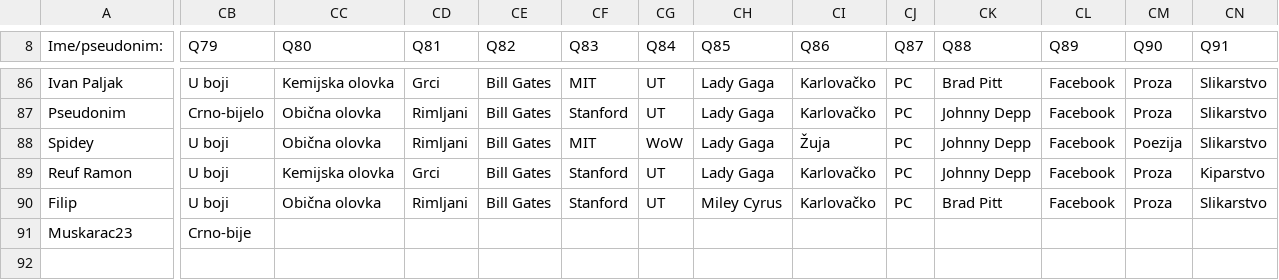
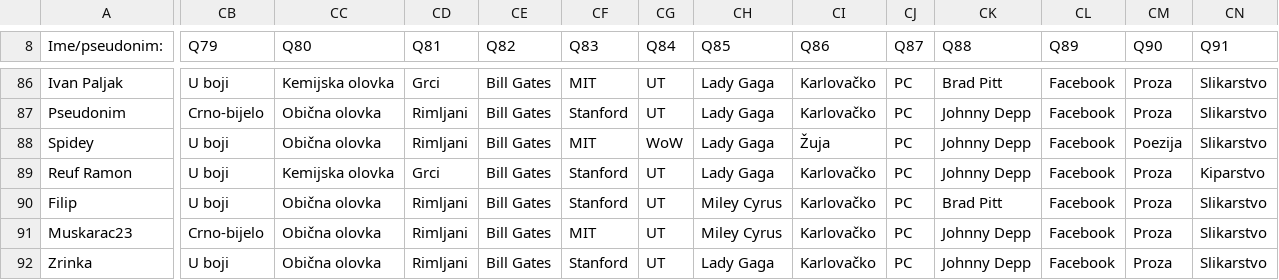
Before and after one commit to AlterEgogo/AI-MachineLearning-Studies, a CSV file: data/questions101-2015.csv, drawn as a sheet; only a part is shown, gaps mark what is left out; rows hold the shown columns only; the diff covers the shown part only; the diff names each change by its address in the sheet, - before the commit and + after, or states it on an @@ line.

```diff
--- a/data/questions101-2015.csv
+++ b/data/questions101-2015.csv
-CB91 (Q79): Crno-bije
+CB91 (Q79): Crno-bijelo
-CC91 (Q80): (empty)
+CC91 (Q80): Obična olovka
-CD91 (Q81): (empty)
+CD91 (Q81): Rimljani
-CE91 (Q82): (empty)
+CE91 (Q82): Bill Gates
-CF91 (Q83): (empty)
+CF91 (Q83): MIT
-CG91 (Q84): (empty)
+CG91 (Q84): UT
-CH91 (Q85): (empty)
+CH91 (Q85): Miley Cyrus
-CI91 (Q86): (empty)
+CI91 (Q86): Karlovačko
-CJ91 (Q87): (empty)
+CJ91 (Q87): PC
-CK91 (Q88): (empty)
+CK91 (Q88): Johnny Depp
-CL91 (Q89): (empty)
+CL91 (Q89): Facebook
-CM91 (Q90): (empty)
+CM91 (Q90): Proza
-CN91 (Q91): (empty)
+CN91 (Q91): Slikarstvo
+row 92: Zrinka | U boji | Obična olovka | Rimljani | Bill Gates | Stanford | UT | Lady Gaga | Karlovačko | PC | Johnny Depp | Facebook | Proza | Slikarstvo
```
Also changed, not shown: 10 edited cells elsewhere in this file.
